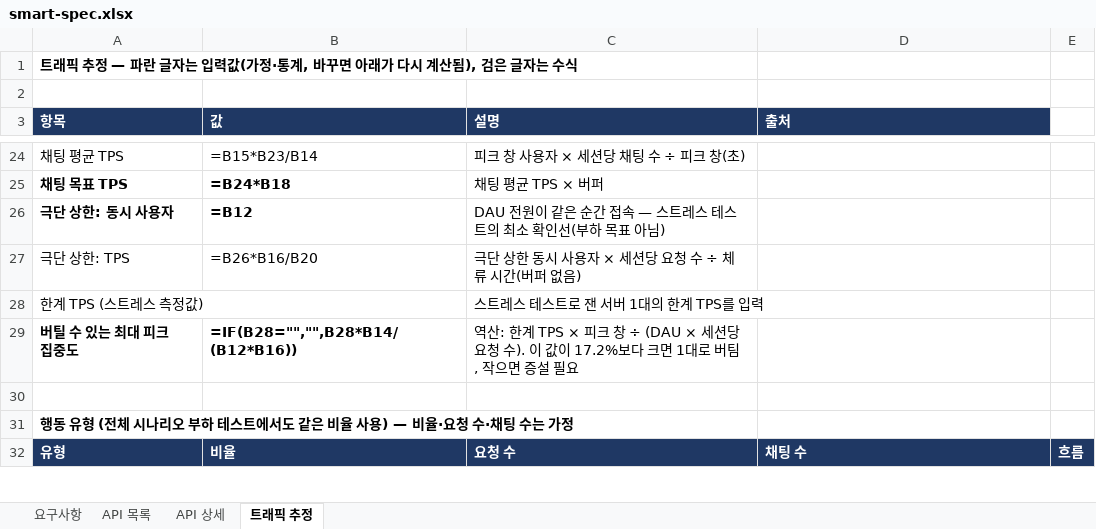
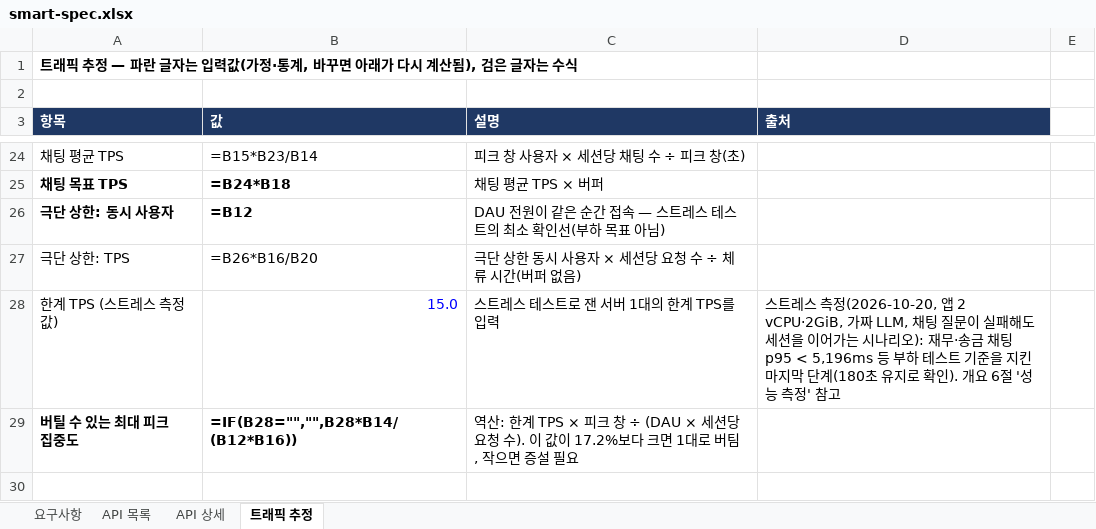
Before and after one commit to softcatch/smart-finance-agent, an Excel workbook: docs/smart-spec.xlsx, sheet 트래픽 추정, drawn as a sheet; only a part is shown, gaps mark what is left out; the shorter side is filled out with more unchanged rows; values as stored, in another font and other column widths than the file's, no borders; formulas without a stored value are shown as written; the diff names each change by its address in the sheet, - before the commit and + after, or states it on an @@ line.

Commit message:
[Test] 성능 측정 — 송금 내역·스트레스·실제 OpenAI 검증의 기준선을 같은 도구로 잰다 (#70)
* test(loadtest): 송금 내역 성능 테스트 — 큰 내역 계정 시드와 k6 history.js, history.sh (#69)

* test(loadtest): 전체 조회·오프셋 변형 패치와 REUSE 옵션 — 측정 브랜치에서만 쓴다 (#69)

* test(loadtest): 스트레스 테스트 도구 — 기록 모드 k6와 VU 산정, 계단식 stress.sh, 결과 보고 report.py (#69)

* test(loadtest): k6 VU 준비를 빠르게, 도착률은 끝까지 — 기준 계산은 처음 한 번만, VU 상한 30배 (#69)

* test(loadtest): 스트레스 도착률 — 극단 단계에서 VU를 미리 확보하고 보고에 건 부하 열을 더한다 (#69)

* docs(loadtest): 송금 내역·스트레스 측정 결과와 한계 TPS 입력 — 개요 6절, 트래픽 추정 시트 B28 (#69)

* test(loadtest): 실제 OpenAI 검증 도구 — REAL_LLM 오버레이, 개발 DB의 DART 실데이터 복사, LLM 토큰 지표와 비용 보고 (#69)

* docs(loadtest): 실제 OpenAI 검증 조건과 실행 전 예상 비용 — 파일럿 토큰으로 환산한 약 $0.4 (#69)

* docs(loadtest): 실제 OpenAI 검증 결과 — 429 0건, 실제 비용 $0.374, 가짜 대비 지연 (#69)

* test(loadtest): 시나리오 — 유지 뒤 요청은 drain으로 따로 태그하고, 채팅이 실패해도 세션을 이어간다 (#69)

* docs(loadtest): 시나리오 수정 뒤 실제 OpenAI 재실행 전 예상 비용 — 약 $0.45 (#69)

* docs(loadtest): 수정한 시나리오로 다시 잰 스트레스·실제 OpenAI 결과 — 한계 TPS 15, 시트 B28 (#69)

```diff
--- a/docs/smart-spec.xlsx (sheet 트래픽 추정)
+++ b/docs/smart-spec.xlsx (sheet 트래픽 추정)
-B28 (값): (empty)
+B28 (값): 15.0
-D28 (출처): (empty)
+D28 (출처): 스트레스 측정(2026-10-20, 앱 2 vCPU·2GiB, 가짜 LLM, 채팅 질문이 실패해도 세션을 이어가는 시나리오): 재무·송금 채팅 p95 < 5,196ms 등 부하 테스트 기준을 지킨 마지막 단계(180초 유지로 확인). 개요 6절 '성능 측정' 참고
```
Also changed, not shown: 15 other files.
